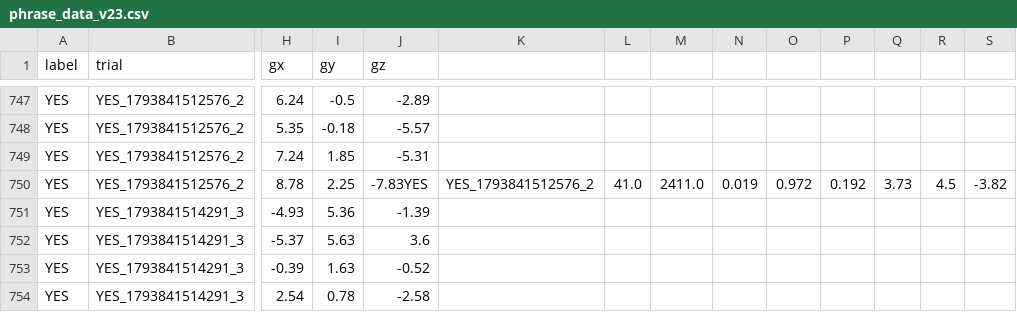
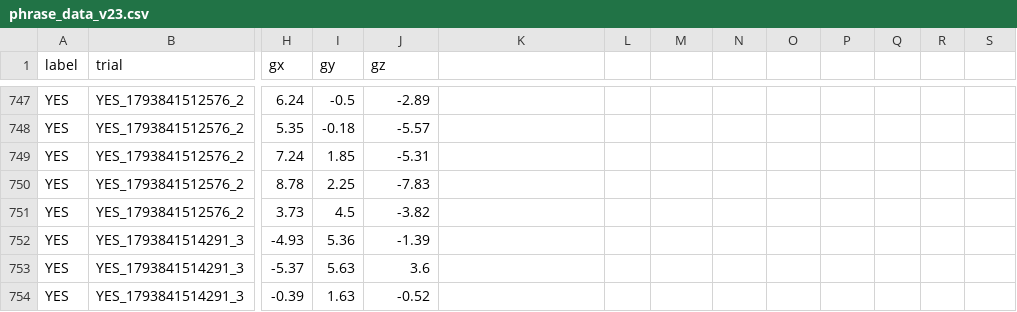
Before and after one commit to Nagasiv-cyber/Kural, a CSV file: phrase_data_v23.csv, drawn as a sheet; only a part is shown, gaps mark what is left out; the shorter side is filled out with more unchanged rows; rows hold the shown columns only; the diff names each change by its address in the sheet, - before the commit and + after, or states it on an @@ line.

Commit message:
Preserve all 1,100 readings and CSV header in phrase_data_v23.csv

```diff
--- a/phrase_data_v23.csv
+++ b/phrase_data_v23.csv
-J750 (gz): -7.83YES
+J750 (gz): -7.83
-K750: YES_1793841512576_2
+K750: (empty)
-L750: 41.0
+L750: (empty)
-M750: 2411.0
+M750: (empty)
-N750: 0.019
+N750: (empty)
-O750: 0.972
+O750: (empty)
-P750: 0.192
+P750: (empty)
-Q750: 3.73
+Q750: (empty)
-R750: 4.5
+R750: (empty)
-S750: -3.82
+S750: (empty)
+row 751: YES | YES_1793841512576_2 | 3.73 | 4.5 | -3.82
```
